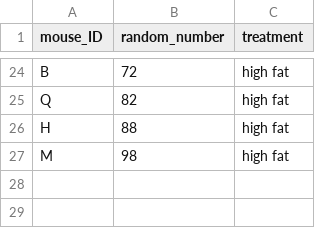
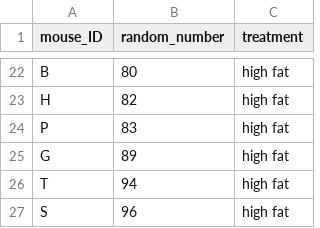
Before and after one commit to carpentries-incubator/statistical-experimental-design, a CSV file: data/random-assign.csv, drawn as a sheet; only a part is shown, gaps mark what is left out; the diff covers the shown part only.

```diff
--- a/data/random-assign.csv
+++ b/data/random-assign.csv
@@ -24,4 +22,6 @@
-"B",72,"high fat"
-"Q",82,"high fat"
-"H",88,"high fat"
-"M",98,"high fat"
+"B",80,"high fat"
+"H",82,"high fat"
+"P",83,"high fat"
+"G",89,"high fat"
+"T",94,"high fat"
+"S",96,"high fat"
```
Also changed, not shown: 13 added rows, 15 removed rows and 7 edited cells elsewhere in this file, 2 other files.
